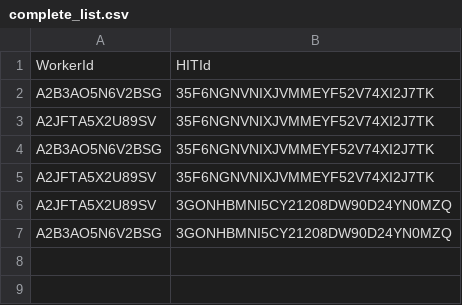
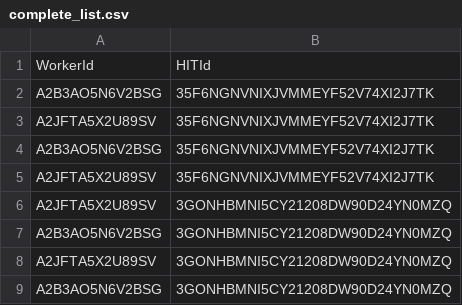
Before and after one commit to saurabhprasun20/WaitingRoom, a CSV file: Flask-Server/complete_list.csv, drawn as a sheet; the diff names each change by its address in the sheet, - before the commit and + after, or states it on an @@ line.

```diff
--- a/Flask-Server/complete_list.csv
+++ b/Flask-Server/complete_list.csv
+row 8: A2JFTA5X2U89SV | 3GONHBMNI5CY21208DW90D24YN0MZQ
+row 9: A2B3AO5N6V2BSG | 3GONHBMNI5CY21208DW90D24YN0MZQ
```
Also changed, not shown: MTurk-Automation/history.csv, 8 other files.
